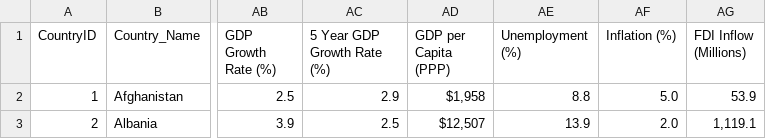
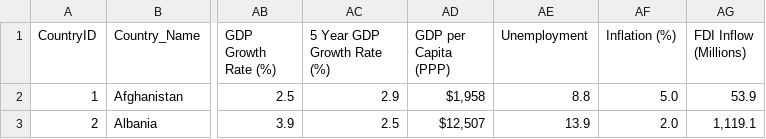
Before and after one commit to matheusbs/teste, a CSV file: economic_freedom_index2019_data.csv, drawn as a sheet; only a part is shown, gaps mark what is left out; the diff names each change by its address in the sheet, - before the commit and + after, or states it on an @@ line.

Commit message:
Update economic_freedom_index2019_data.csv

```diff
--- a/economic_freedom_index2019_data.csv
+++ b/economic_freedom_index2019_data.csv
-AE1: Unemployment (%)
+AE1: Unemployment
```
